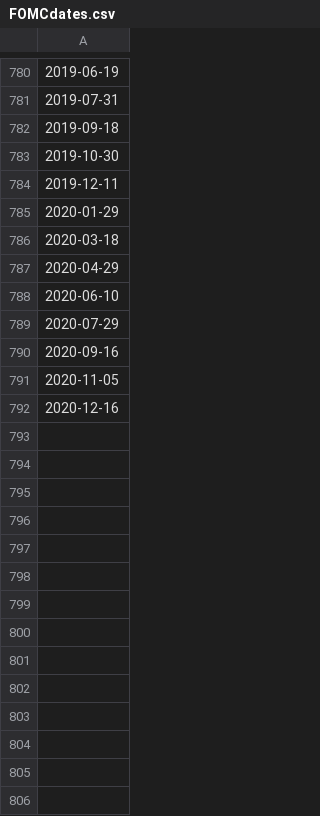
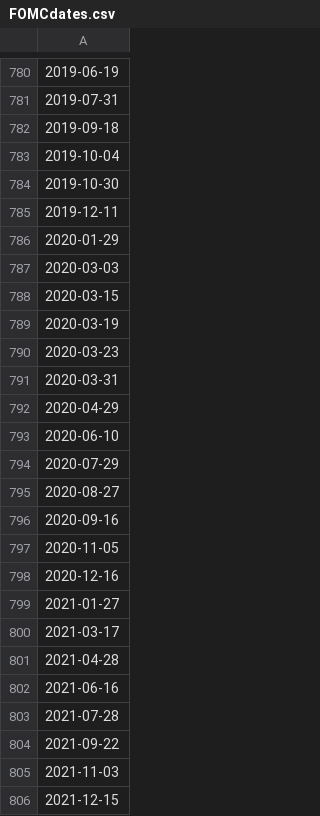
Before and after one commit to Tollan/fomc, a CSV file: FOMCdates.csv, drawn as a sheet; only a part is shown, gaps mark what is left out.

```diff
--- a/FOMCdates.csv
+++ b/FOMCdates.csv
@@ -782,2 +782,3 @@
 2019-09-18
+2019-10-04
 2019-10-30
@@ -785,3 +786,7 @@
 2020-01-29
-2020-03-18
+2020-03-03
+2020-03-15
+2020-03-19
+2020-03-23
+2020-03-31
 2020-04-29
@@ -789,2 +794,3 @@
 2020-07-29
+2020-08-27
 2020-09-16
@@ -792 +798,9 @@
 2020-12-16
+2021-01-27
+2021-03-17
+2021-04-28
+2021-06-16
+2021-07-28
+2021-09-22
+2021-11-03
+2021-12-15
```
Also changed, not shown: 6 other files.
